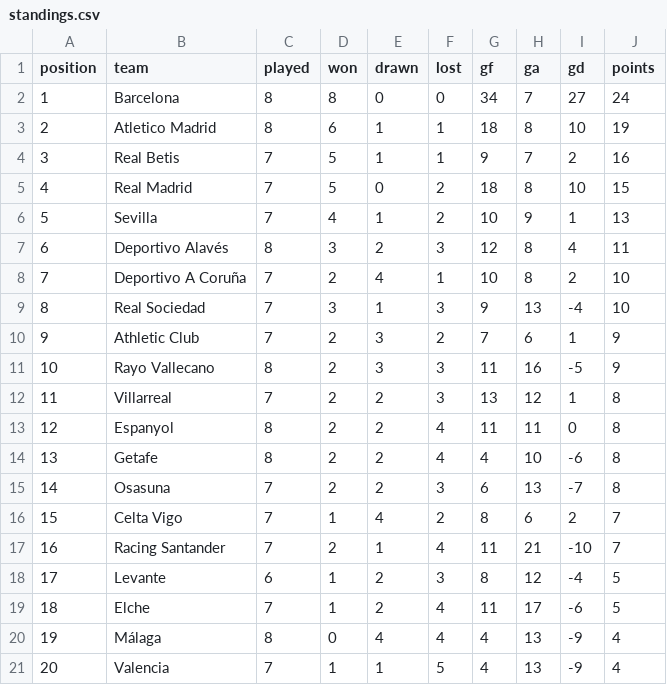
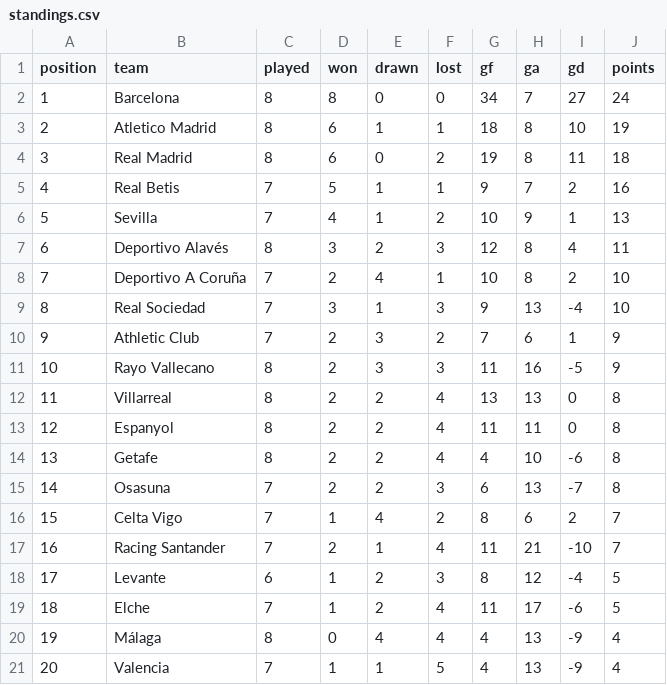
Before and after one commit to RShiri/XLALIGA, a CSV file: laliga_dashboard/database/standings.csv, drawn as a sheet.

```diff
--- a/laliga_dashboard/database/standings.csv
+++ b/laliga_dashboard/database/standings.csv
@@ -3,4 +3,4 @@ position,team,played,won,drawn,lost,gf,ga,gd,points
 2,Atletico Madrid,8,6,1,1,18,8,10,19
-3,Real Betis,7,5,1,1,9,7,2,16
-4,Real Madrid,7,5,0,2,18,8,10,15
+3,Real Madrid,8,6,0,2,19,8,11,18
+4,Real Betis,7,5,1,1,9,7,2,16
 5,Sevilla,7,4,1,2,10,9,1,13
@@ -11,3 +11,3 @@ position,team,played,won,drawn,lost,gf,ga,gd,points
 10,Rayo Vallecano,8,2,3,3,11,16,-5,9
-11,Villarreal,7,2,2,3,13,12,1,8
+11,Villarreal,8,2,2,4,13,13,0,8
 12,Espanyol,8,2,2,4,11,11,0,8
```
Also changed, not shown: laliga_dashboard/database/player_match_stats.csv, laliga_dashboard/database/players.csv, 19 other files.
